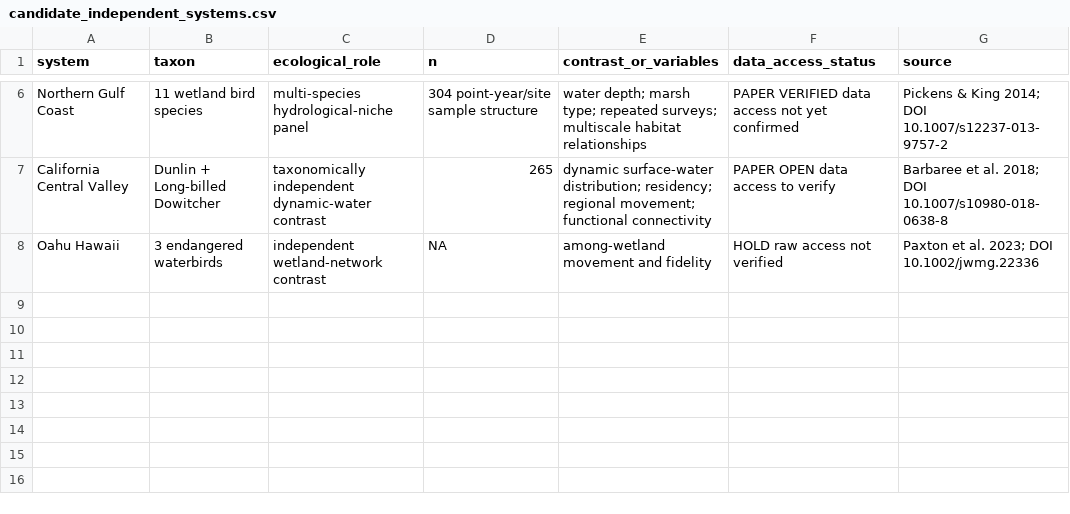
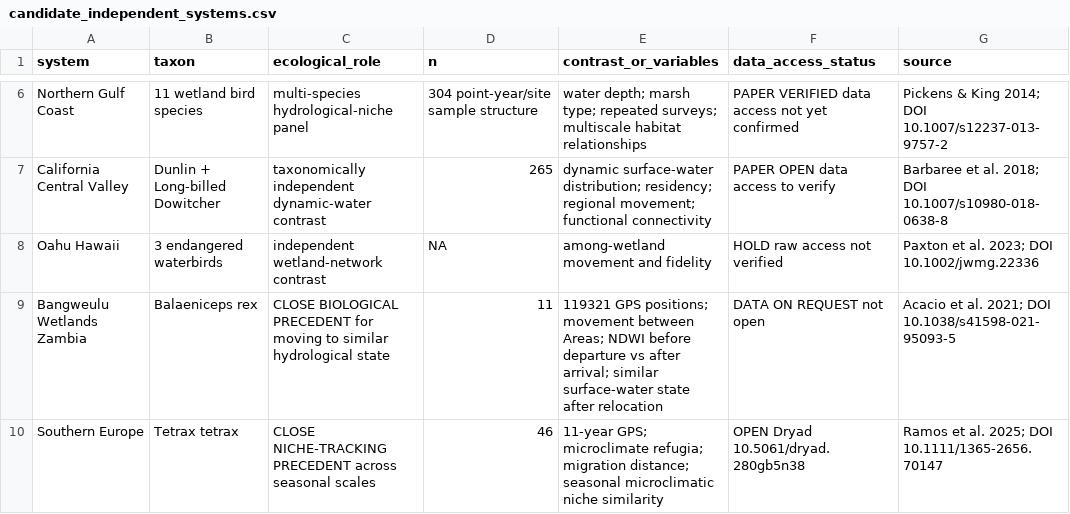
Before and after one commit to zuizui0223/louis, a CSV file: analysis/candidate_independent_systems.csv, drawn as a sheet; only a part is shown, gaps mark what is left out.

Commit message:
Add niche-tracking biological precedents

```diff
--- a/analysis/candidate_independent_systems.csv
+++ b/analysis/candidate_independent_systems.csv
@@ -8 +8,3 @@ California Central Valley,Dunlin + Long-billed Dowitcher,taxonomically independe
 Oahu Hawaii,3 endangered waterbirds,independent wetland-network contrast,NA,"among-wetland movement and fidelity",HOLD raw access not verified,"Paxton et al. 2023; DOI 10.1002/jwmg.22336"
+Bangweulu Wetlands Zambia,Balaeniceps rex,CLOSE BIOLOGICAL PRECEDENT for moving to similar hydrological state,11,"119321 GPS positions; movement between Areas; NDWI before departure vs after arrival; similar surface-water state after relocation",DATA ON REQUEST not open,"Acacio et al. 2021; DOI 10.1038/s41598-021-95093-5"
+Southern Europe,Tetrax tetrax,CLOSE NICHE-TRACKING PRECEDENT across seasonal scales,46,"11-year GPS; microclimate refugia; migration distance; seasonal microclimatic niche similarity",OPEN Dryad 10.5061/dryad.280gb5n38,"Ramos et al. 2025; DOI 10.1111/1365-2656.70147"
```
